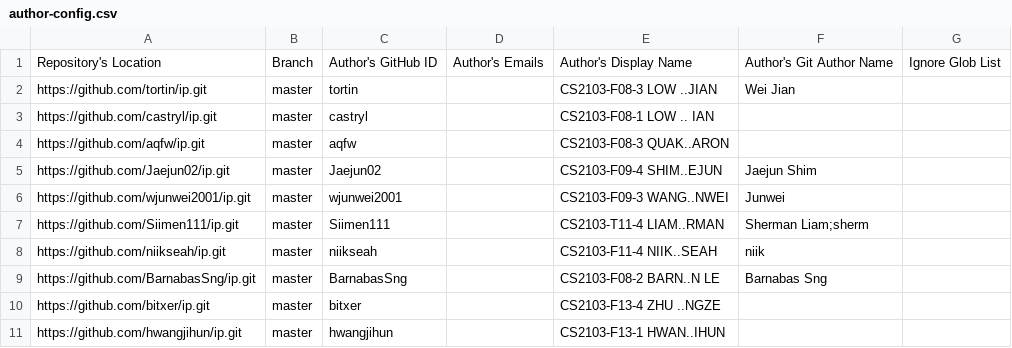
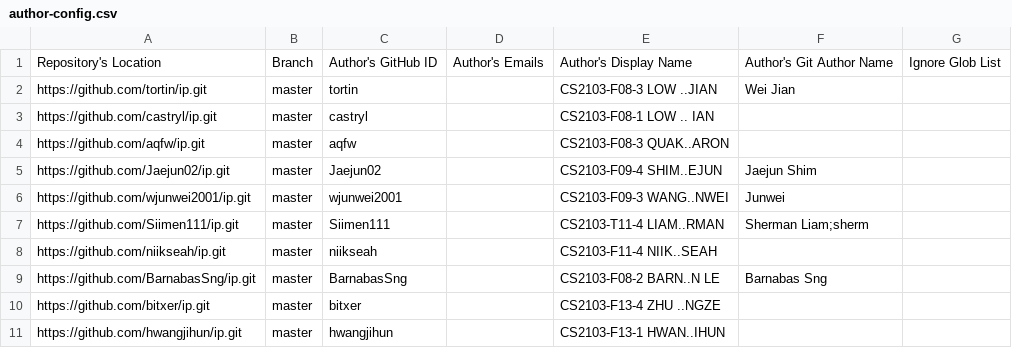
Before and after one commit to NUS-CS2103-AY2526-S2/ip-dashboard, a CSV file: config/author-config.csv, drawn as a sheet; only a part is shown.

Commit message:
Update configs

```diff
--- a/config/author-config.csv
+++ b/config/author-config.csv
@@ -7,3 +7,3 @@ https://github.com/wjunwei2001/ip.git,master,wjunwei2001,,CS2103-F09-3 WANG..NWE
 https://github.com/Siimen111/ip.git,master,Siimen111,,CS2103-T11-4 LIAM..RMAN,Sherman Liam;sherm,
-https://github.com/niikseah/ip.git,master,niikseah,,CS2103-F11-4 NIIK..SEAH,niik,
+https://github.com/niikseah/ip.git,master,niikseah,,CS2103-F11-4 NIIK..SEAH,,
 https://github.com/BarnabasSng/ip.git,master,BarnabasSng,,CS2103-F08-2 BARN..N LE,Barnabas Sng,
```
